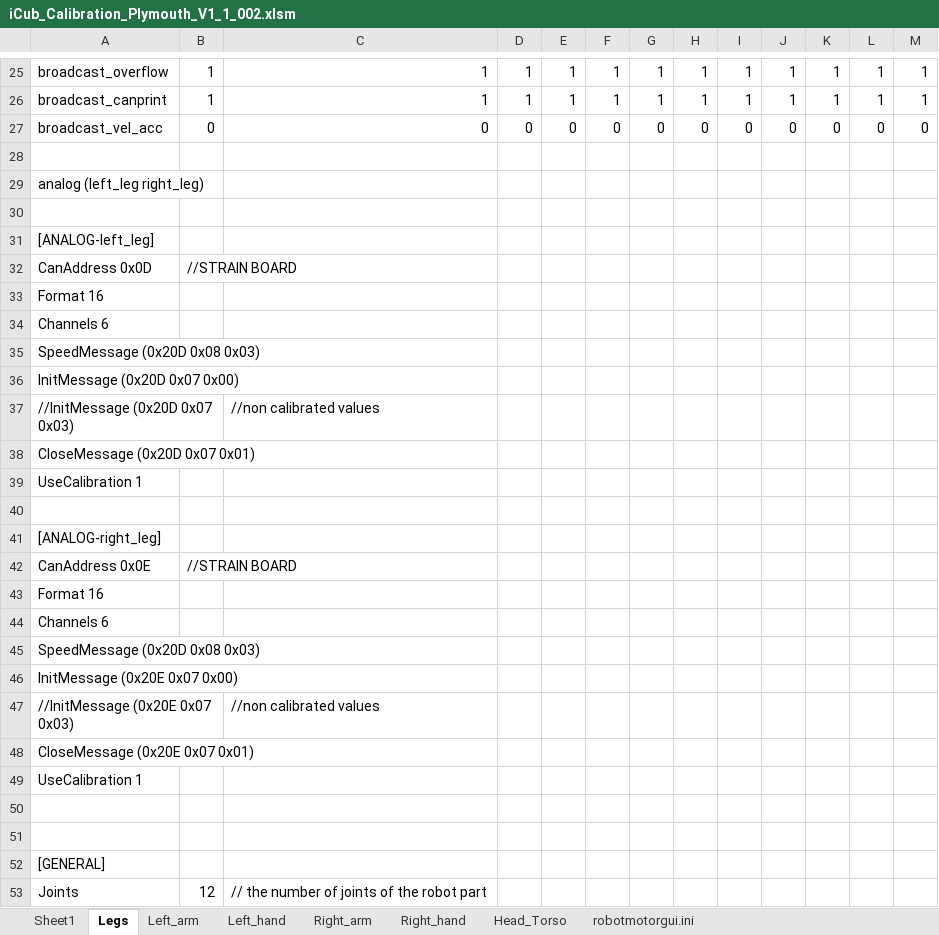
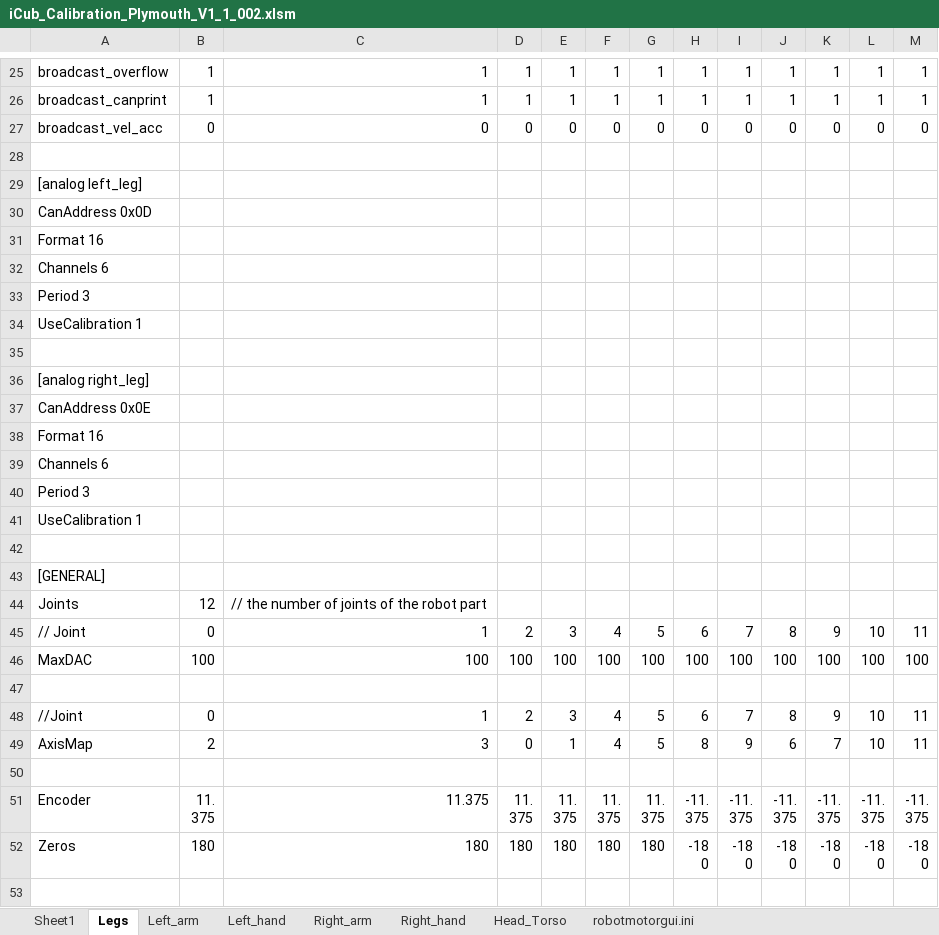
Before and after one commit to robotology/icub-main, an Excel workbook: app/iCubPlymouth01/conf/iCub_Calibration_Plymouth_V1_1_002.xlsm, sheet Legs, drawn as a sheet; only a part is shown, gaps mark what is left out; the shorter side is filled out with more unchanged rows; values as stored, in another font and other column widths than the file's, no borders; removed rows and columns are numbered as before the commit, all else as after; the diff names each change by its address in the sheet, - before the commit and + after, or states it on an @@ line.

Commit message:
modified the parameters of the analog sensors initialization
svn path=/trunk/iCub/; revision=6890

```diff
--- a/app/iCubPlymouth01/conf/iCub_Calibration_Plymouth_V1_1_002.xlsm (sheet Legs)
+++ b/app/iCubPlymouth01/conf/iCub_Calibration_Plymouth_V1_1_002.xlsm (sheet Legs)
-A29: analog (left_leg right_leg)
+A29: [analog left_leg]
-row 30: (empty)
-row 31: [ANALOG-left_leg]
-B30: //STRAIN BOARD
+B30: (empty)
-A33: SpeedMessage (0x20D 0x08 0x03)
+A33: Period 3
-row 36: InitMessage (0x20D 0x07 0x00)
-row 37: //InitMessage (0x20D 0x07 0x03) |  | //non calibrated values
-row 38: CloseMessage (0x20D 0x07 0x01)
-A36: [ANALOG-right_leg]
+A36: [analog right_leg]
-B37: //STRAIN BOARD
+B37: (empty)
-A40: SpeedMessage (0x20D 0x08 0x03)
+A40: Period 3
-row 46: InitMessage (0x20E 0x07 0x00)
-row 47: //InitMessage (0x20E 0x07 0x03) |  | //non calibrated values
-row 48: CloseMessage (0x20E 0x07 0x01)
-row 50: (empty)
```
Also changed, not shown: sheet Left_hand, sheet Right_arm, sheet Left_arm, sheet Right_hand, formulas that keep their value, 10 other files.
